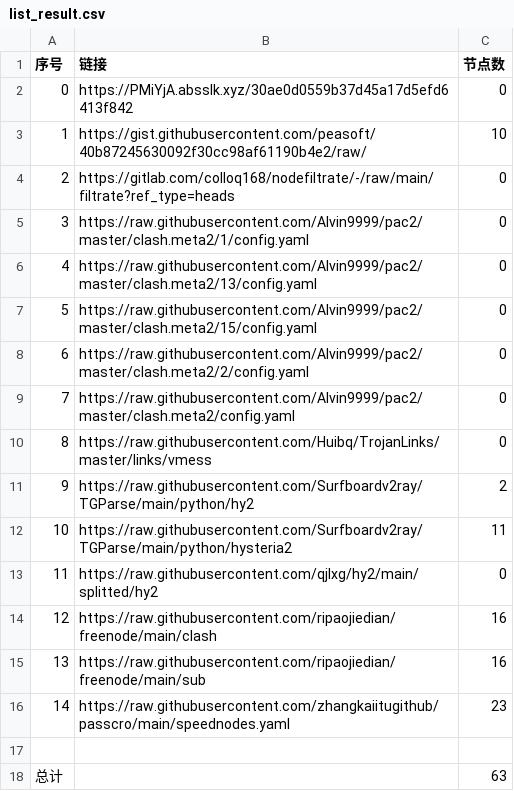
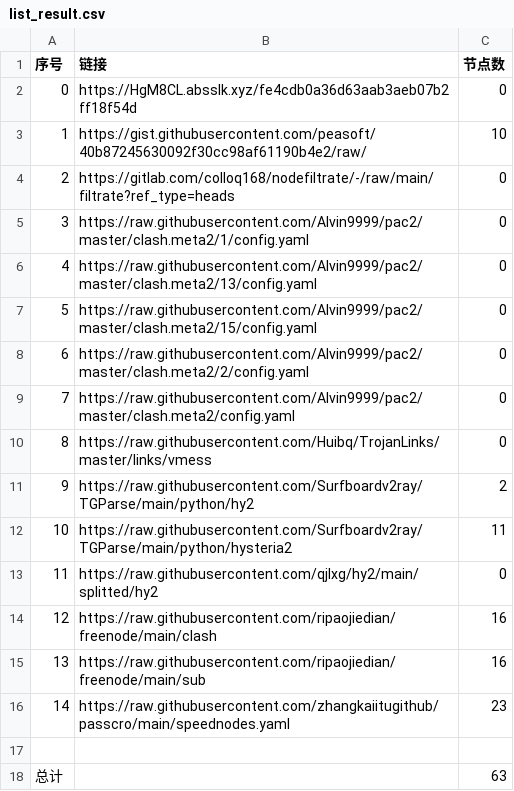
Before and after one commit to AlabasterStone/NoMoreWalls, a CSV file: list_result.csv, drawn as a sheet.

```diff
--- a/list_result.csv
+++ b/list_result.csv
@@ -1,3 +1,3 @@
 序号,链接,节点数
-0,https://PMiYjA.absslk.xyz/30ae0d0559b37d45a17d5efd6413f842,0
+0,https://HgM8CL.absslk.xyz/fe4cdb0a36d63aab3aeb07b2ff18f54d,0
 1,https://gist.githubusercontent.com/peasoft/40b87245630092f30cc98af61190b4e2/raw/,10
```
Also changed, not shown: 3 other files.
